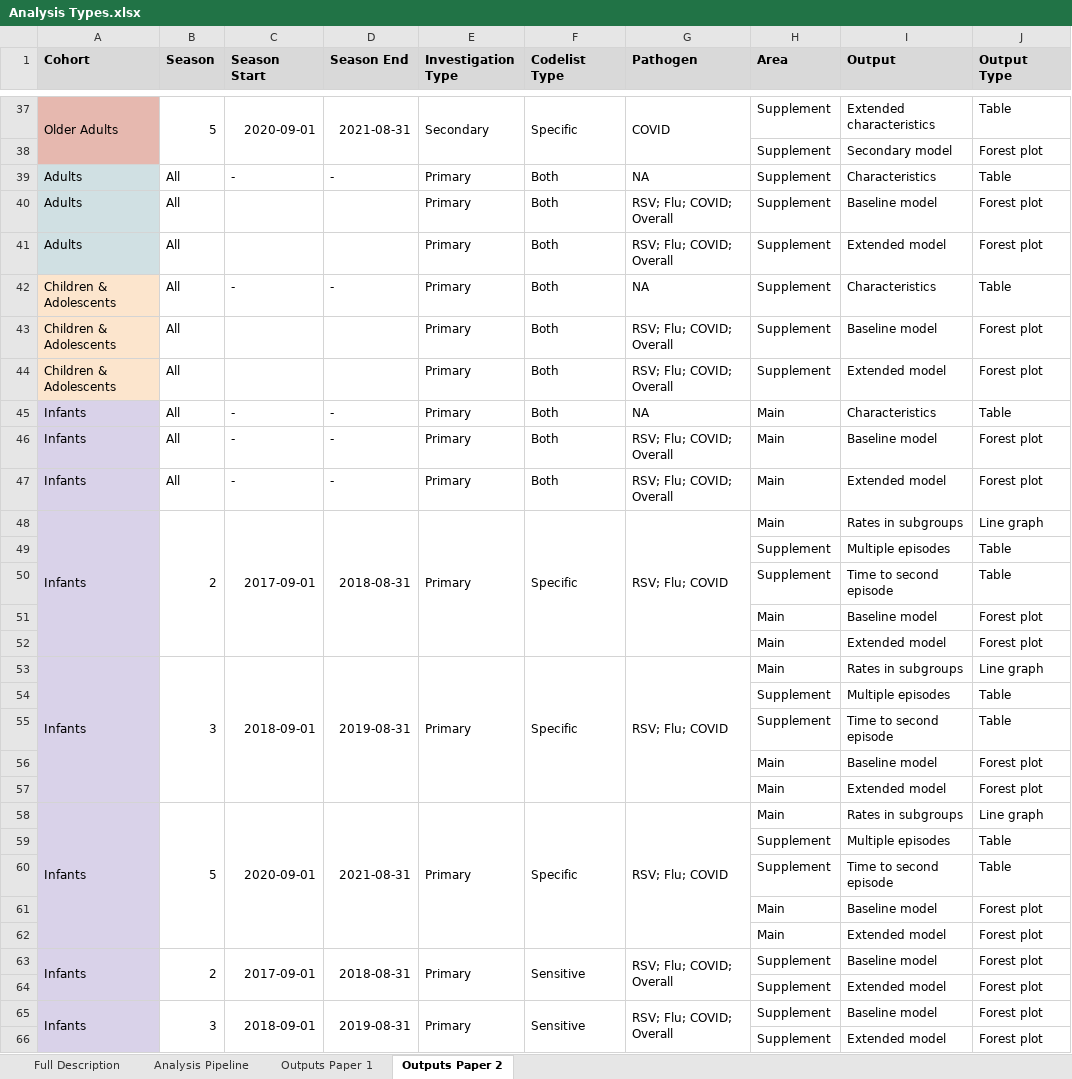
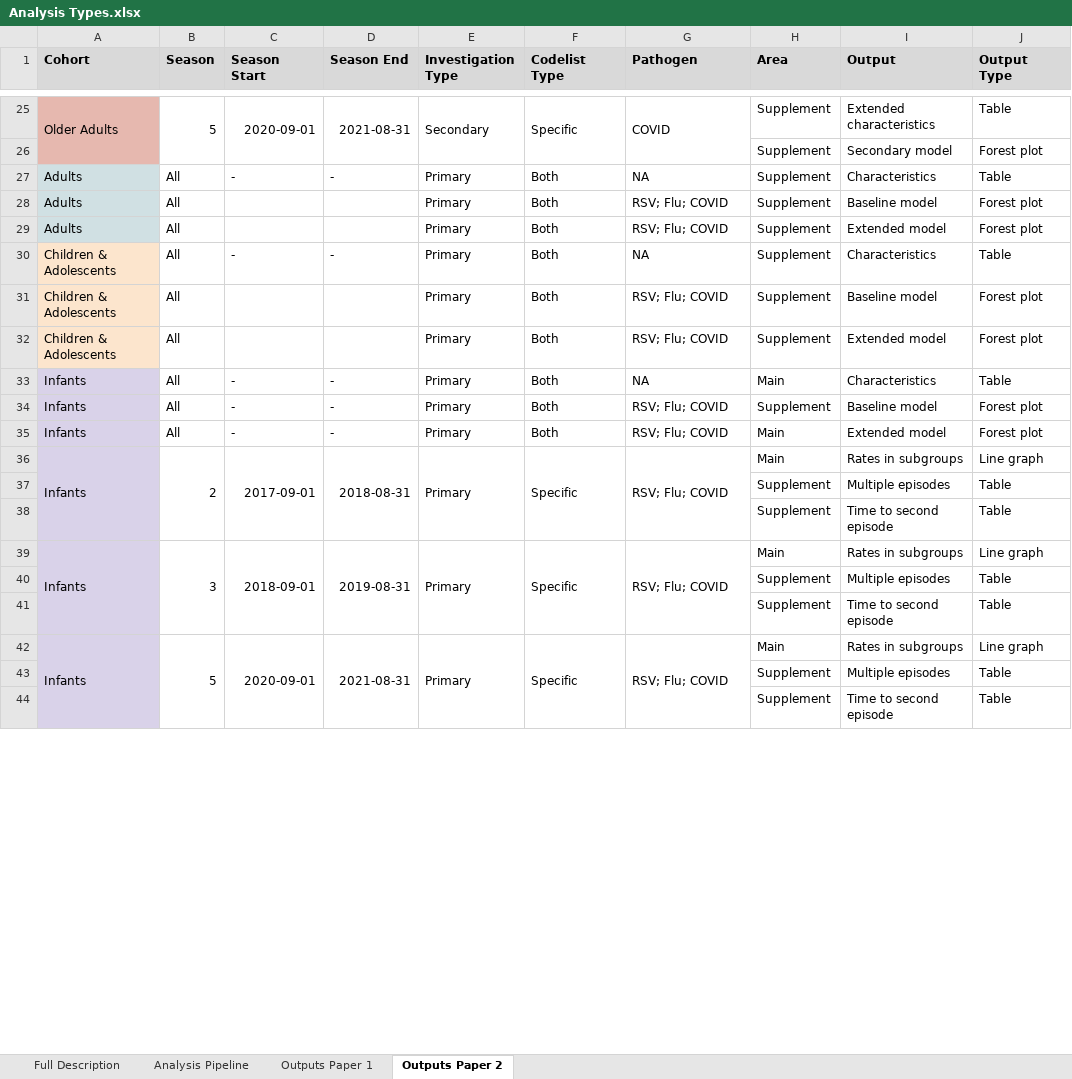
Before and after one commit to opensafely/disparities-comparison, an Excel workbook: docs/Analysis Types.xlsx, sheet Outputs Paper 2, drawn as a sheet; only a part is shown, gaps mark what is left out; values as stored, in another font and other column widths than the file's, no borders; charts and pictures not drawn; removed rows and columns are numbered as before the commit, all else as after; the diff covers the shown part only; the diff names each change by its address in the sheet, - before the commit and + after, or states it on an @@ line.

```diff
--- a/docs/Analysis Types.xlsx (sheet Outputs Paper 2)
+++ b/docs/Analysis Types.xlsx (sheet Outputs Paper 2)
-G28:G29 (Pathogen): RSV; Flu; COVID; Overall
+G28:G29 (Pathogen): RSV; Flu; COVID
-G31:G32 (Pathogen): RSV; Flu; COVID; Overall
+G31:G32 (Pathogen): RSV; Flu; COVID
-G34:G35 (Pathogen): RSV; Flu; COVID; Overall
+G34:G35 (Pathogen): RSV; Flu; COVID
-H34 (Area): Main
+H34 (Area): Supplement
-row 51:  |  |  |  |  |  |  | Main | Baseline model | Forest plot
-row 52:  |  |  |  |  |  |  | Main | Extended model | Forest plot
-row 56:  |  |  |  |  |  |  | Main | Baseline model | Forest plot
-row 57:  |  |  |  |  |  |  | Main | Extended model | Forest plot
-row 61:  |  |  |  |  |  |  | Main | Baseline model | Forest plot
-row 62:  |  |  |  |  |  |  | Main | Extended model | Forest plot
-row 63: Infants | 2 | 2017-09-01 | 2018-08-31 | Primary | Sensitive | RSV; Flu; COVID; Overall | Supplement | Baseline model | Forest plot
-row 64:  |  |  |  |  |  |  | Supplement | Extended model | Forest plot
-row 65: Infants | 3 | 2018-09-01 | 2019-08-31 | Primary | Sensitive | RSV; Flu; COVID; Overall | Supplement | Baseline model | Forest plot
-row 66:  |  |  |  |  |  |  | Supplement | Extended model | Forest plot
```
Also changed, not shown: 26 removed rows, 14 edited cells and merged cells elsewhere in this sheet, sheet Outputs Paper 1, sheet Full Description.
